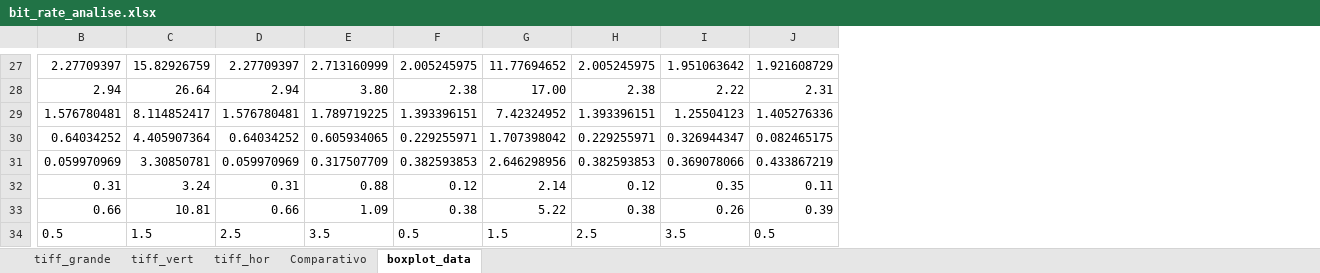
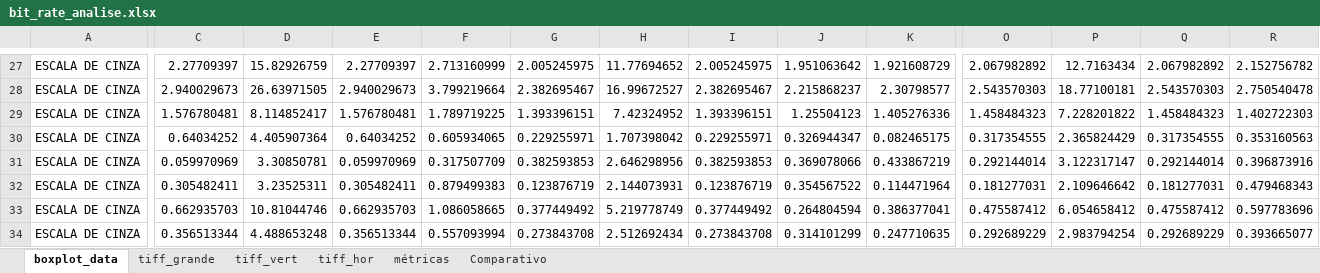
Before and after one commit to YYHugo/Trabalho-avaliacao, an Excel workbook: desempenho/bit_rate_analise.xlsx, sheet boxplot_data, drawn as a sheet; only a part is shown, gaps mark what is left out; values as stored, in another font and other column widths than the file's, no borders; removed rows and columns are numbered as before the commit, all else as after; rows hold the shown columns only; the diff covers the shown part only; the diff names each change by its address in the sheet, - before the commit and + after, or states it on an @@ line.

```diff
--- a/desempenho/bit_rate_analise.xlsx (sheet boxplot_data)
+++ b/desempenho/bit_rate_analise.xlsx (sheet boxplot_data)
+sheet tab: métricas
@@ sheet tab order changed: boxplot_data | tiff_grande | tiff_vert | tiff_hor | métricas | Comparativo @@
+column A, rows 27-33: all ESCALA DE CINZA
+column O, rows 27-33: 2.067982892 | 2.543570303 | 1.458484323 | 0.317354555 | 0.292144014 | 0.181277031 | 0.475587412
+column P, rows 27-33: 12.7163434 | 18.77100181 | 7.228201822 | 2.365824429 | 3.122317147 | 2.109646642 | 6.054658412
+column Q, rows 27-33: 2.067982892 | 2.543570303 | 1.458484323 | 0.317354555 | 0.292144014 | 0.181277031 | 0.475587412
+column R, rows 27-33: 2.152756782 | 2.750540478 | 1.402722303 | 0.353160563 | 0.396873916 | 0.479468343 | 0.597783696
-C28: 2.94
+C28: 2.940029673
-D28: 26.64
+D28: 26.63971505
-E28: 2.94
+E28: 2.940029673
-F28: 3.80
+F28: 3.799219664
-G28: 2.38
+G28: 2.382695467
-H28: 17.00
+H28: 16.99672527
-I28: 2.38
+I28: 2.382695467
-J28: 2.22
+J28: 2.215868237
-K28: 2.31
+K28: 2.30798577
-C32: 0.31
+C32: 0.305482411
-D32: 3.24
+D32: 3.23525311
-E32: 0.31
+E32: 0.305482411
-F32: 0.88
+F32: 0.879499383
-G32: 0.12
+G32: 0.123876719
-H32: 2.14
+H32: 2.144073931
-I32: 0.12
+I32: 0.123876719
-J32: 0.35
+J32: 0.354567522
-K32: 0.11
+K32: 0.114471964
-C33: 0.66
+C33: 0.662935703
-D33: 10.81
+D33: 10.81044746
-E33: 0.66
+E33: 0.662935703
-F33: 1.09
+F33: 1.086058665
-G33: 0.38
+G33: 0.377449492
-H33: 5.22
+H33: 5.219778749
-I33: 0.38
+I33: 0.377449492
-J33: 0.26
+J33: 0.264804594
-K33: 0.39
+K33: 0.386377041
-row 34: 0.5 | 1.5 | 2.5 | 3.5 | 0.5 | 1.5 | 2.5 | 3.5 | 0.5
+row 34: ESCALA DE CINZA | 0.356513344 | 4.488653248 | 0.356513344 | 0.557093994 | 0.273843708 | 2.512692434 | 0.273843708 | 0.314101299 | 0.247710635 | 0.292689229 | 2.983794254 | 0.292689229 | 0.393665077
```
Also changed, not shown: 3 added rows, 3 removed rows and 23 edited cells elsewhere in this sheet, sheet tiff_grande, sheet tiff_hor, sheet tiff_vert, formulas that keep their value, charts or pictures, 28 other files.
